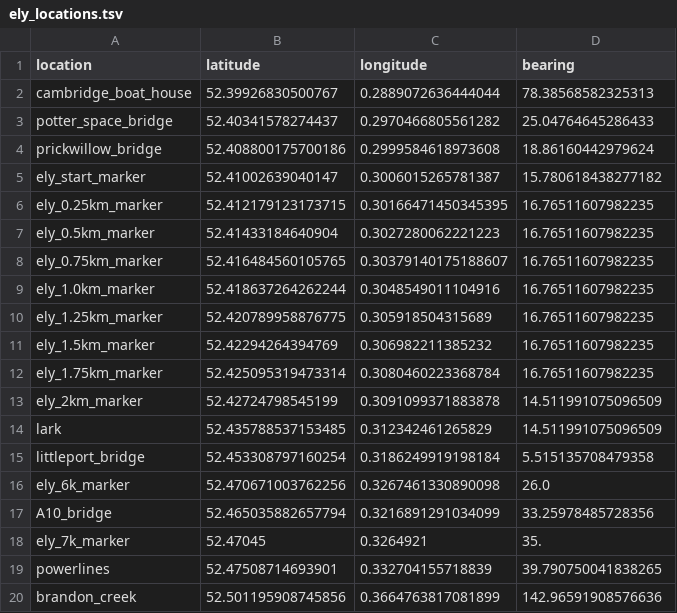
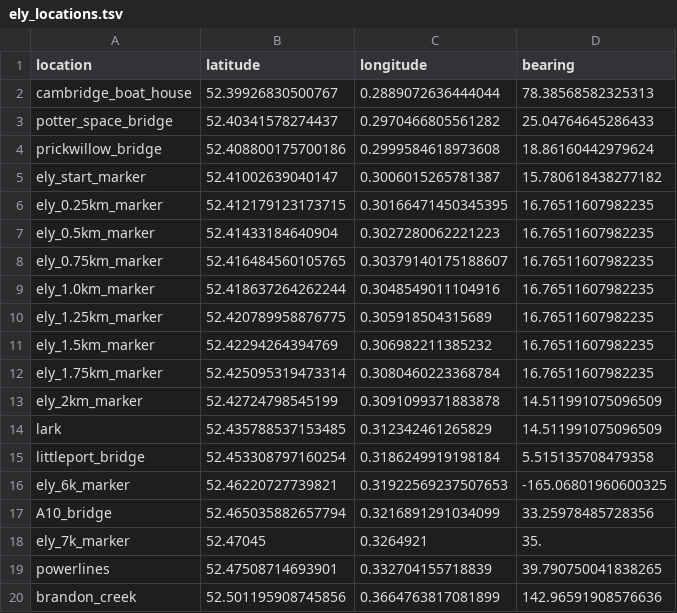
Before and after one commit to matthewghgriffiths/rowing, a TSV file: data/ely_locations.tsv, drawn as a sheet.

```diff
--- a/data/ely_locations.tsv
+++ b/data/ely_locations.tsv
@@ -15,3 +15,3 @@ lark	52.435788537153485	0.312342461265829	14.511991075096509
 littleport_bridge	52.453308797160254	0.3186249919198184	5.515135708479358
-ely_6k_marker	52.470671003762256	0.3267461330890098	26.0
+ely_6k_marker	52.46220727739821	0.31922569237507653	-165.06801960600325
 A10_bridge	52.465035882657794	0.3216891291034099	33.25978485728356
```
Also changed, not shown: 9 other files.
